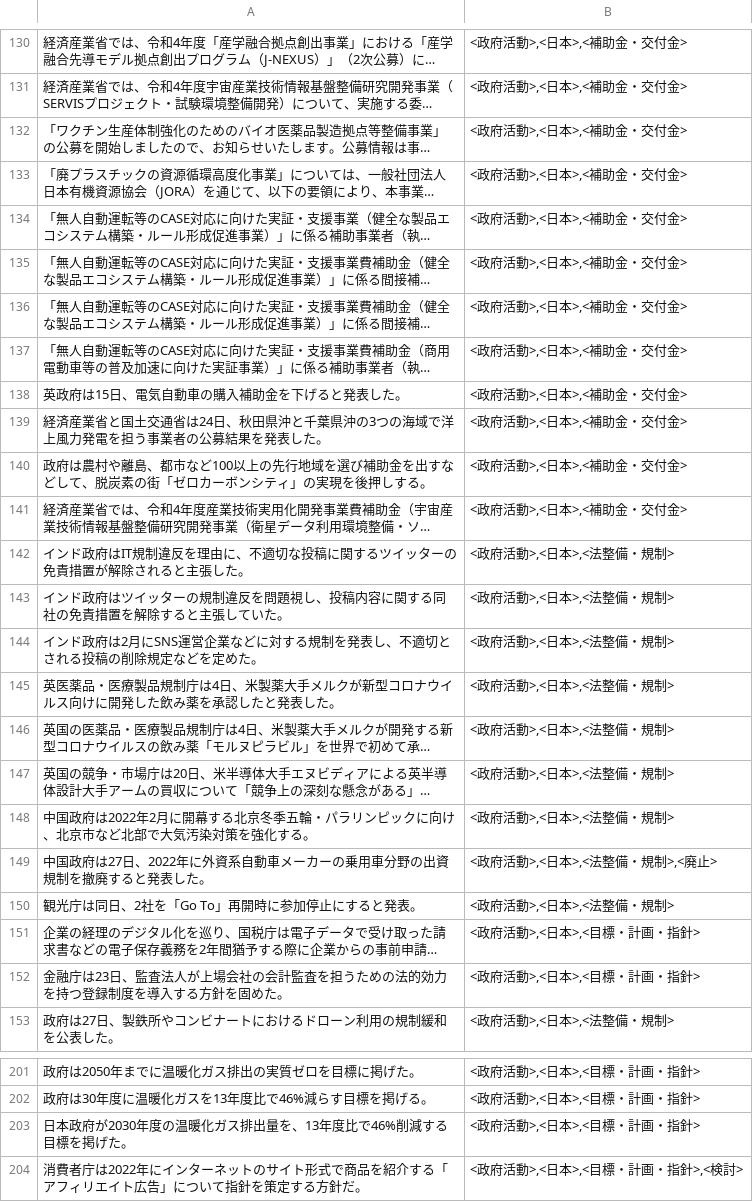
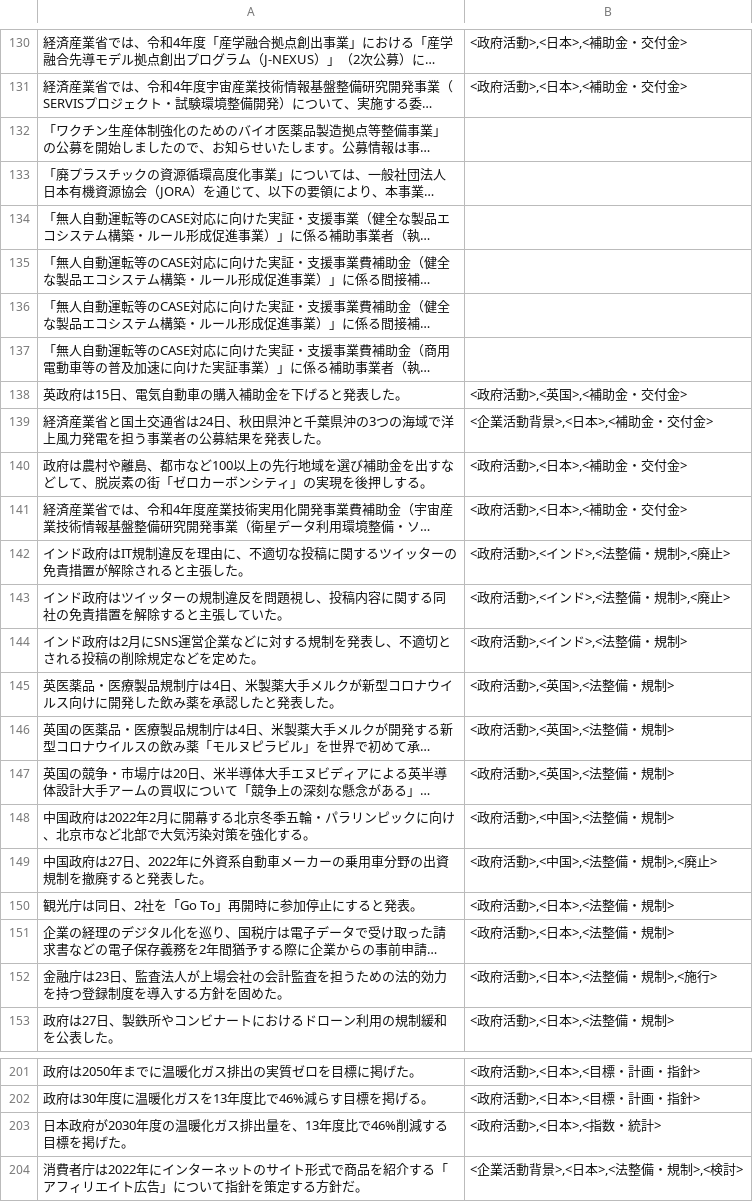
Before and after one commit to koba-stockmark/PredicateStructuring, a TSV file: government_add.tsv, drawn as a sheet; only a part is shown, gaps mark what is left out; long unchanged cells end in …; the diff covers the shown part only; the diff names each change by its address in the sheet, - before the commit and + after, or states it on an @@ line.

Commit message:
政府活動、日経分のFix

```diff
--- a/government_add.tsv
+++ b/government_add.tsv
-B132:B137: <政府活動>,<日本>,<補助金・交付金>
+B132:B137: (empty)
-B138: <政府活動>,<日本>,<補助金・交付金>
+B138: <政府活動>,<英国>,<補助金・交付金>
-B139: <政府活動>,<日本>,<補助金・交付金>
+B139: <企業活動背景>,<日本>,<補助金・交付金>
-B142:B143: <政府活動>,<日本>,<法整備・規制>
+B142:B143: <政府活動>,<インド>,<法整備・規制>,<廃止>
-B144: <政府活動>,<日本>,<法整備・規制>
+B144: <政府活動>,<インド>,<法整備・規制>
-B145:B147: <政府活動>,<日本>,<法整備・規制>
+B145:B147: <政府活動>,<英国>,<法整備・規制>
-B148: <政府活動>,<日本>,<法整備・規制>
+B148: <政府活動>,<中国>,<法整備・規制>
-B149: <政府活動>,<日本>,<法整備・規制>,<廃止>
+B149: <政府活動>,<中国>,<法整備・規制>,<廃止>
-B151: <政府活動>,<日本>,<目標・計画・指針>
+B151: <政府活動>,<日本>,<法整備・規制>
-B152: <政府活動>,<日本>,<目標・計画・指針>
+B152: <政府活動>,<日本>,<法整備・規制>,<施行>
-B203: <政府活動>,<日本>,<目標・計画・指針>
+B203: <政府活動>,<日本>,<指数・統計>
-B204: <政府活動>,<日本>,<目標・計画・指針>,<検討>
+B204: <企業活動背景>,<日本>,<法整備・規制>,<検討>
```
Also changed, not shown: 89 edited cells elsewhere in this file, 6 other files.
